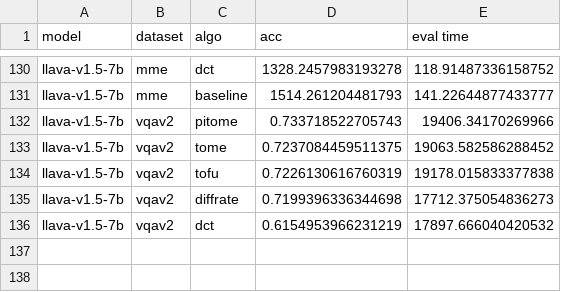
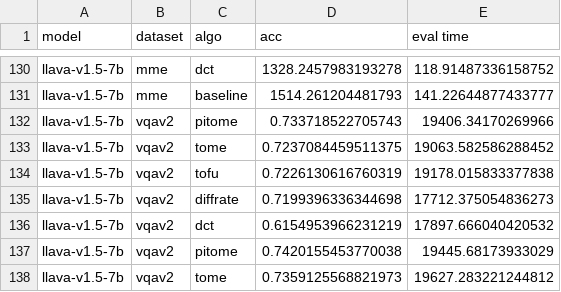
Before and after one commit to hchautran/PiToMe, a CSV file: llava.csv, drawn as a sheet; only a part is shown, gaps mark what is left out.

```diff
--- a/llava.csv
+++ b/llava.csv
@@ -136 +136,3 @@ llava-v1.5-7b,vqav2,diffrate,0.7199396336344698,17712.375054836273
 llava-v1.5-7b,vqav2,dct,0.6154953966231219,17897.666040420532
+llava-v1.5-7b,vqav2,pitome,0.7420155453770038,19445.68173933029
+llava-v1.5-7b,vqav2,tome,0.7359125568821973,19627.283221244812
```
Also changed, not shown: 1 other file.
